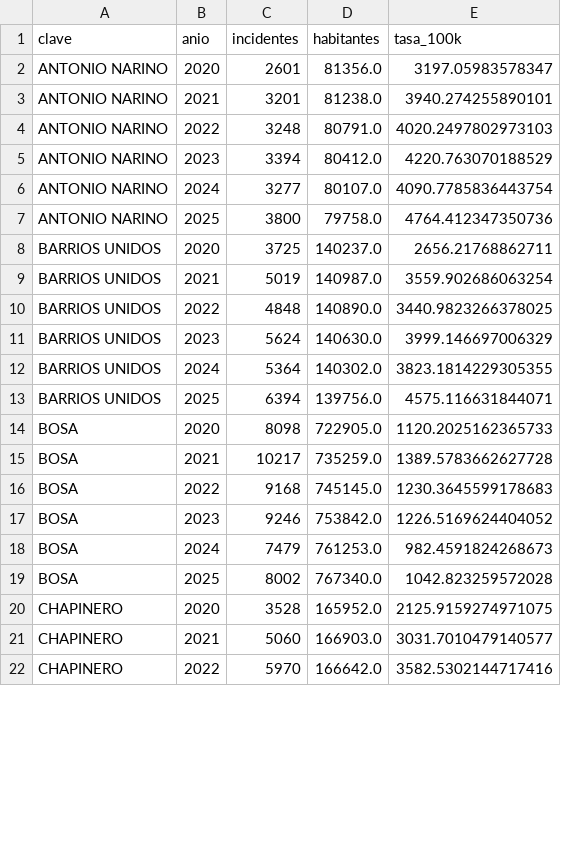
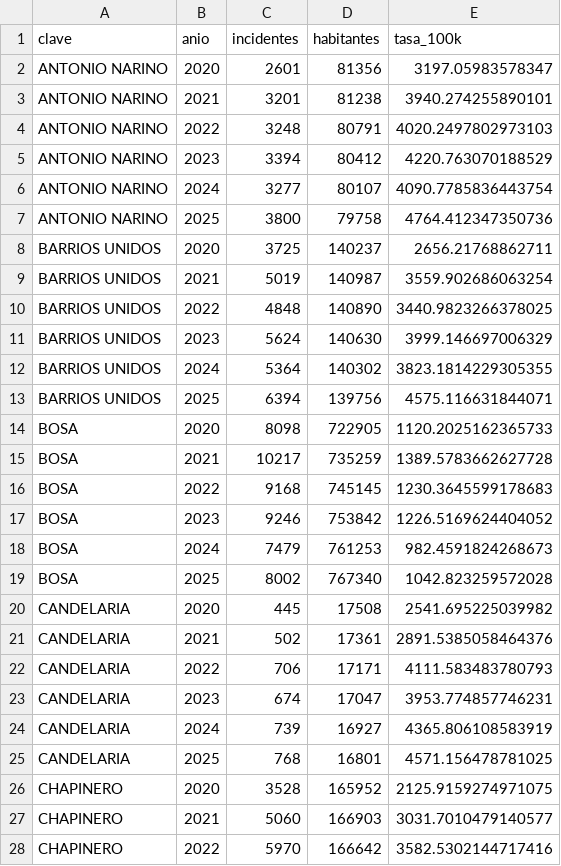
Before and after one commit to SarAlbN1/AD-DelitosBog, a CSV file: outputs/eda/territorial_tasas_por_anio.csv, drawn as a sheet; only a part is shown; the diff covers the shown part only.

```diff
--- a/outputs/eda/territorial_tasas_por_anio.csv
+++ b/outputs/eda/territorial_tasas_por_anio.csv
@@ -1,22 +1,28 @@
 clave,anio,incidentes,habitantes,tasa_100k
-ANTONIO NARINO,2020,2601,81356.0,3197.05983578347
-ANTONIO NARINO,2021,3201,81238.0,3940.274255890101
-ANTONIO NARINO,2022,3248,80791.0,4020.2497802973103
-ANTONIO NARINO,2023,3394,80412.0,4220.763070188529
-ANTONIO NARINO,2024,3277,80107.0,4090.7785836443754
-ANTONIO NARINO,2025,3800,79758.0,4764.412347350736
-BARRIOS UNIDOS,2020,3725,140237.0,2656.21768862711
-BARRIOS UNIDOS,2021,5019,140987.0,3559.902686063254
-BARRIOS UNIDOS,2022,4848,140890.0,3440.9823266378025
-BARRIOS UNIDOS,2023,5624,140630.0,3999.146697006329
-BARRIOS UNIDOS,2024,5364,140302.0,3823.1814229305355
-BARRIOS UNIDOS,2025,6394,139756.0,4575.116631844071
-BOSA,2020,8098,722905.0,1120.2025162365733
-BOSA,2021,10217,735259.0,1389.5783662627728
-BOSA,2022,9168,745145.0,1230.3645599178683
-BOSA,2023,9246,753842.0,1226.5169624404052
-BOSA,2024,7479,761253.0,982.4591824268673
-BOSA,2025,8002,767340.0,1042.823259572028
-CHAPINERO,2020,3528,165952.0,2125.9159274971075
-CHAPINERO,2021,5060,166903.0,3031.7010479140577
-CHAPINERO,2022,5970,166642.0,3582.5302144717416
+ANTONIO NARINO,2020,2601,81356,3197.05983578347
+ANTONIO NARINO,2021,3201,81238,3940.274255890101
+ANTONIO NARINO,2022,3248,80791,4020.2497802973103
+ANTONIO NARINO,2023,3394,80412,4220.763070188529
+ANTONIO NARINO,2024,3277,80107,4090.7785836443754
+ANTONIO NARINO,2025,3800,79758,4764.412347350736
+BARRIOS UNIDOS,2020,3725,140237,2656.21768862711
+BARRIOS UNIDOS,2021,5019,140987,3559.902686063254
+BARRIOS UNIDOS,2022,4848,140890,3440.9823266378025
+BARRIOS UNIDOS,2023,5624,140630,3999.146697006329
+BARRIOS UNIDOS,2024,5364,140302,3823.1814229305355
+BARRIOS UNIDOS,2025,6394,139756,4575.116631844071
+BOSA,2020,8098,722905,1120.2025162365733
+BOSA,2021,10217,735259,1389.5783662627728
+BOSA,2022,9168,745145,1230.3645599178683
+BOSA,2023,9246,753842,1226.5169624404052
+BOSA,2024,7479,761253,982.4591824268673
+BOSA,2025,8002,767340,1042.823259572028
+CANDELARIA,2020,445,17508,2541.695225039982
+CANDELARIA,2021,502,17361,2891.5385058464376
+CANDELARIA,2022,706,17171,4111.583483780793
+CANDELARIA,2023,674,17047,3953.774857746231
+CANDELARIA,2024,739,16927,4365.806108583919
+CANDELARIA,2025,768,16801,4571.156478781025
+CHAPINERO,2020,3528,165952,2125.9159274971075
+CHAPINERO,2021,5060,166903,3031.7010479140577
+CHAPINERO,2022,5970,166642,3582.5302144717416
```
Also changed, not shown: 92 edited cells elsewhere in this file, outputs/eda/territorial_tasas.csv, outputs/preprocesamiento/conteos_por_paso.csv, 19 other files.
